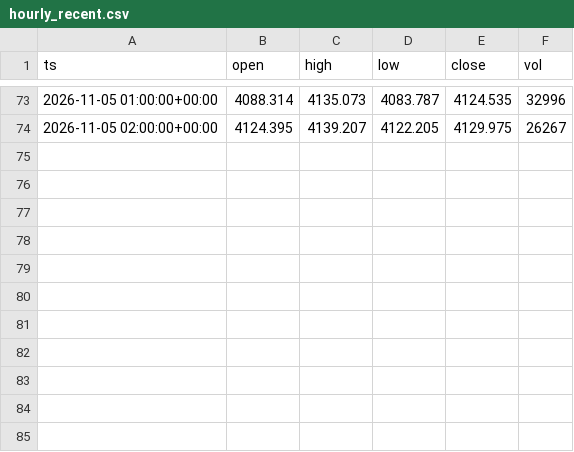
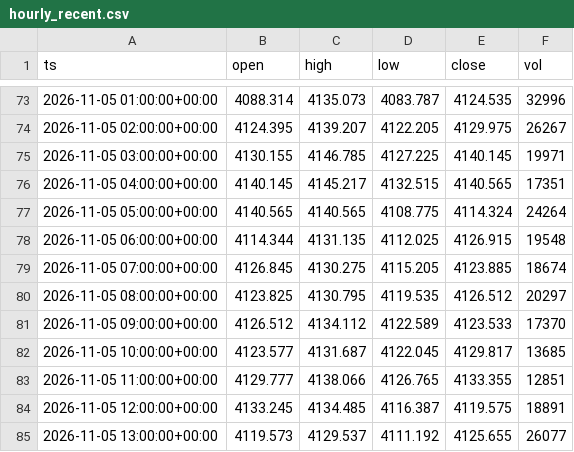
Before and after one commit to doudemoee111-sys/todoapp_1, a CSV file: tools/xauusd-range/data_archive/hourly_recent.csv, drawn as a sheet; only a part is shown, gaps mark what is left out.

```diff
--- a/tools/xauusd-range/data_archive/hourly_recent.csv
+++ b/tools/xauusd-range/data_archive/hourly_recent.csv
@@ -74 +74,12 @@ ts,open,high,low,close,vol
 2026-11-05 02:00:00+00:00,4124.395,4139.207,4122.205,4129.975,26267
+2026-11-05 03:00:00+00:00,4130.155,4146.785,4127.225,4140.145,19971
+2026-11-05 04:00:00+00:00,4140.145,4145.217,4132.515,4140.565,17351
+2026-11-05 05:00:00+00:00,4140.565,4140.565,4108.775,4114.324,24264
+2026-11-05 06:00:00+00:00,4114.344,4131.135,4112.025,4126.915,19548
+2026-11-05 07:00:00+00:00,4126.845,4130.275,4115.205,4123.885,18674
+2026-11-05 08:00:00+00:00,4123.825,4130.795,4119.535,4126.512,20297
+2026-11-05 09:00:00+00:00,4126.512,4134.112,4122.589,4123.533,17370
+2026-11-05 10:00:00+00:00,4123.577,4131.687,4122.045,4129.817,13685
+2026-11-05 11:00:00+00:00,4129.777,4138.066,4126.765,4133.355,12851
+2026-11-05 12:00:00+00:00,4133.245,4134.485,4116.387,4119.575,18891
+2026-11-05 13:00:00+00:00,4119.573,4129.537,4111.192,4125.655,26077
```
Also changed, not shown: 1 other file.
